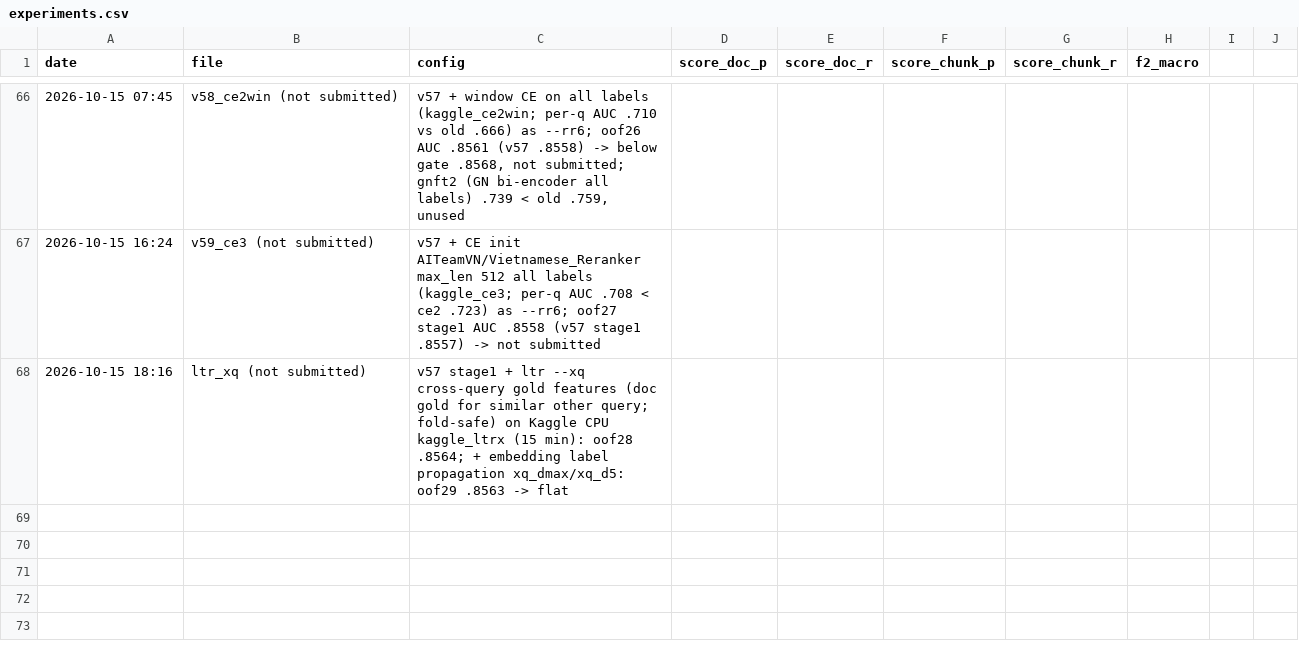
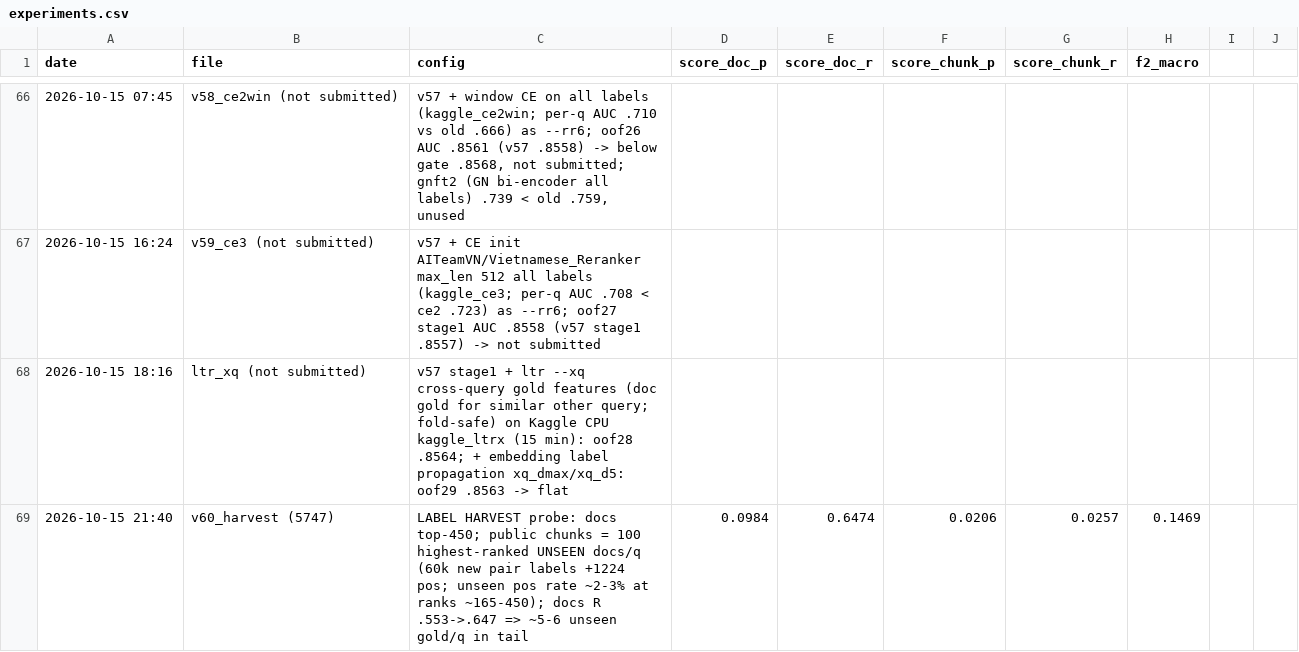
Before and after one commit to kaka2k1/MedBridge-VZ, a CSV file: experiments.csv, drawn as a sheet; only a part is shown, gaps mark what is left out.

```diff
--- a/experiments.csv
+++ b/experiments.csv
@@ -68 +68,2 @@ date,file,config,score_doc_p,score_doc_r,score_chunk_p,score_chunk_r,f2_macro
 2026-10-15 18:16,ltr_xq (not submitted),"v57 stage1 + ltr --xq cross-query gold features (doc gold for similar other query; fold-safe) on Kaggle CPU kaggle_ltrx (15 min): oof28 .8564; + embedding label propagation xq_dmax/xq_d5: oof29 .8563 -> flat",,,,,
+2026-10-15 21:40,v60_harvest (5747),"LABEL HARVEST probe: docs top-450; public chunks = 100 highest-ranked UNSEEN docs/q (60k new pair labels +1224 pos; unseen pos rate ~2-3% at ranks ~165-450); docs R .553->.647 => ~5-6 unseen gold/q in tail",0.0984,0.6474,0.0206,0.0257,0.1469
```
Also changed, not shown: 2 other files.
